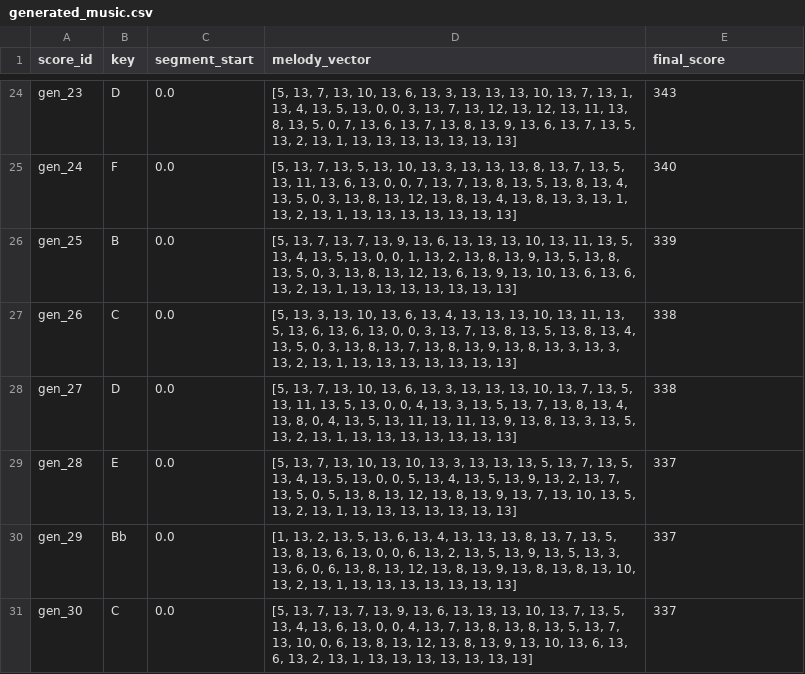
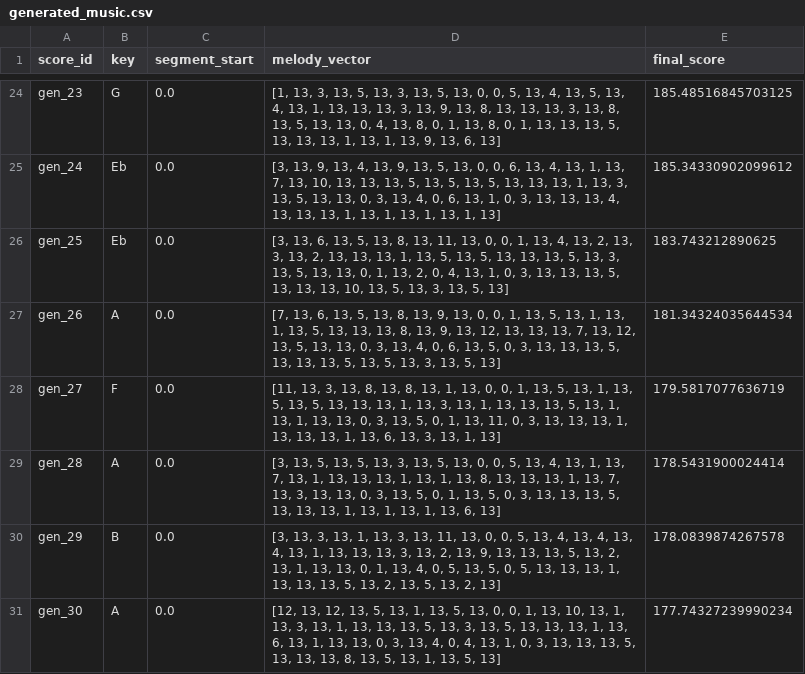
Before and after one commit to Stemiaya/MelodyGenome, a CSV file: generated_music.csv, drawn as a sheet; only a part is shown, gaps mark what is left out; the diff covers the shown part only; the diff names each change by its address in the sheet, - before the commit and + after, or states it on an @@ line.

```diff
--- a/generated_music.csv
+++ b/generated_music.csv
-B24 (key): D
+B24 (key): G
-D24 (melody_vector): [5, 13, 7, 13, 10, 13, 6, 13, 3, 13, 13, 13, 10, 13, 7, 13, 1, 13, 4, 13, 5, 13, 0, 0, 3, 13, 7, 13, 12, 13, 12, 13, 11, 13, 8, 13, 5, 0, 7, 13, 6, 13, 7, 13, 8, 13, 9, 13, 6, 13, 7, 13, 5, 13, 2, 13, 1, 13, 13, 13, 13, 13, 13, 13]
+D24 (melody_vector): [1, 13, 3, 13, 5, 13, 3, 13, 5, 13, 0, 0, 5, 13, 4, 13, 5, 13, 4, 13, 1, 13, 13, 13, 3, 13, 9, 13, 8, 13, 13, 13, 3, 13, 8, 13, 5, 13, 13, 0, 4, 13, 8, 0, 1, 13, 8, 0, 1, 13, 13, 13, 5, 13, 13, 13, 1, 13, 1, 13, 9, 13, 6, 13]
-E24 (final_score): 343
+E24 (final_score): 185.48516845703125
-B25 (key): F
+B25 (key): Eb
-D25 (melody_vector): [5, 13, 7, 13, 5, 13, 10, 13, 3, 13, 13, 13, 8, 13, 7, 13, 5, 13, 11, 13, 6, 13, 0, 0, 7, 13, 7, 13, 8, 13, 5, 13, 8, 13, 4, 13, 5, 0, 3, 13, 8, 13, 12, 13, 8, 13, 4, 13, 8, 13, 3, 13, 1, 13, 2, 13, 1, 13, 13, 13, 13, 13, 13, 13]
+D25 (melody_vector): [3, 13, 9, 13, 4, 13, 9, 13, 5, 13, 0, 0, 6, 13, 4, 13, 1, 13, 7, 13, 10, 13, 13, 13, 5, 13, 5, 13, 5, 13, 13, 13, 1, 13, 3, 13, 5, 13, 13, 0, 3, 13, 4, 0, 6, 13, 1, 0, 3, 13, 13, 13, 4, 13, 13, 13, 1, 13, 1, 13, 1, 13, 1, 13]
-E25 (final_score): 340
+E25 (final_score): 185.34330902099612
-B26 (key): B
+B26 (key): Eb
-D26 (melody_vector): [5, 13, 7, 13, 7, 13, 9, 13, 6, 13, 13, 13, 10, 13, 11, 13, 5, 13, 4, 13, 5, 13, 0, 0, 1, 13, 2, 13, 8, 13, 9, 13, 5, 13, 8, 13, 5, 0, 3, 13, 8, 13, 12, 13, 6, 13, 9, 13, 10, 13, 6, 13, 6, 13, 2, 13, 1, 13, 13, 13, 13, 13, 13, 13]
+D26 (melody_vector): [3, 13, 6, 13, 5, 13, 8, 13, 11, 13, 0, 0, 1, 13, 4, 13, 2, 13, 3, 13, 2, 13, 13, 13, 1, 13, 5, 13, 5, 13, 13, 13, 5, 13, 3, 13, 5, 13, 13, 0, 1, 13, 2, 0, 4, 13, 1, 0, 3, 13, 13, 13, 5, 13, 13, 13, 10, 13, 5, 13, 3, 13, 5, 13]
-E26 (final_score): 339
+E26 (final_score): 183.743212890625
-B27 (key): C
+B27 (key): A
-D27 (melody_vector): [5, 13, 3, 13, 10, 13, 6, 13, 4, 13, 13, 13, 10, 13, 11, 13, 5, 13, 6, 13, 6, 13, 0, 0, 3, 13, 7, 13, 8, 13, 5, 13, 8, 13, 4, 13, 5, 0, 3, 13, 8, 13, 7, 13, 8, 13, 9, 13, 8, 13, 3, 13, 3, 13, 2, 13, 1, 13, 13, 13, 13, 13, 13, 13]
+D27 (melody_vector): [7, 13, 6, 13, 5, 13, 8, 13, 9, 13, 0, 0, 1, 13, 5, 13, 1, 13, 1, 13, 5, 13, 13, 13, 8, 13, 9, 13, 12, 13, 13, 13, 7, 13, 12, 13, 5, 13, 13, 0, 3, 13, 4, 0, 6, 13, 5, 0, 3, 13, 13, 13, 5, 13, 13, 13, 5, 13, 5, 13, 3, 13, 5, 13]
-E27 (final_score): 338
+E27 (final_score): 181.34324035644534
-B28 (key): D
+B28 (key): F
-D28 (melody_vector): [5, 13, 7, 13, 10, 13, 6, 13, 3, 13, 13, 13, 10, 13, 7, 13, 5, 13, 11, 13, 5, 13, 0, 0, 4, 13, 3, 13, 5, 13, 7, 13, 8, 13, 4, 13, 8, 0, 4, 13, 5, 13, 11, 13, 11, 13, 9, 13, 8, 13, 3, 13, 5, 13, 2, 13, 1, 13, 13, 13, 13, 13, 13, 13]
+D28 (melody_vector): [11, 13, 3, 13, 8, 13, 8, 13, 1, 13, 0, 0, 1, 13, 5, 13, 1, 13, 5, 13, 5, 13, 13, 13, 1, 13, 3, 13, 1, 13, 13, 13, 5, 13, 1, 13, 1, 13, 13, 0, 3, 13, 5, 0, 1, 13, 11, 0, 3, 13, 13, 13, 1, 13, 13, 13, 1, 13, 6, 13, 3, 13, 1, 13]
-E28 (final_score): 338
+E28 (final_score): 179.5817077636719
-B29 (key): E
+B29 (key): A
-D29 (melody_vector): [5, 13, 7, 13, 10, 13, 10, 13, 3, 13, 13, 13, 5, 13, 7, 13, 5, 13, 4, 13, 5, 13, 0, 0, 5, 13, 4, 13, 5, 13, 9, 13, 2, 13, 7, 13, 5, 0, 5, 13, 8, 13, 12, 13, 8, 13, 9, 13, 7, 13, 10, 13, 5, 13, 2, 13, 1, 13, 13, 13, 13, 13, 13, 13]
+D29 (melody_vector): [3, 13, 5, 13, 5, 13, 3, 13, 5, 13, 0, 0, 5, 13, 4, 13, 1, 13, 7, 13, 1, 13, 13, 13, 1, 13, 1, 13, 8, 13, 13, 13, 1, 13, 7, 13, 3, 13, 13, 0, 3, 13, 5, 0, 1, 13, 5, 0, 3, 13, 13, 13, 5, 13, 13, 13, 1, 13, 1, 13, 1, 13, 6, 13]
-E29 (final_score): 337
+E29 (final_score): 178.5431900024414
-B30 (key): Bb
+B30 (key): B
-D30 (melody_vector): [1, 13, 2, 13, 5, 13, 6, 13, 4, 13, 13, 13, 8, 13, 7, 13, 5, 13, 8, 13, 6, 13, 0, 0, 6, 13, 2, 13, 5, 13, 9, 13, 5, 13, 3, 13, 6, 0, 6, 13, 8, 13, 12, 13, 8, 13, 9, 13, 8, 13, 8, 13, 10, 13, 2, 13, 1, 13, 13, 13, 13, 13, 13, 13]
+D30 (melody_vector): [3, 13, 3, 13, 1, 13, 3, 13, 11, 13, 0, 0, 5, 13, 4, 13, 4, 13, 4, 13, 1, 13, 13, 13, 3, 13, 2, 13, 9, 13, 13, 13, 5, 13, 2, 13, 1, 13, 13, 0, 1, 13, 4, 0, 5, 13, 5, 0, 5, 13, 13, 13, 1, 13, 13, 13, 5, 13, 2, 13, 5, 13, 2, 13]
-E30 (final_score): 337
+E30 (final_score): 178.0839874267578
-B31 (key): C
+B31 (key): A
-D31 (melody_vector): [5, 13, 7, 13, 7, 13, 9, 13, 6, 13, 13, 13, 10, 13, 7, 13, 5, 13, 4, 13, 6, 13, 0, 0, 4, 13, 7, 13, 8, 13, 8, 13, 5, 13, 7, 13, 10, 0, 6, 13, 8, 13, 12, 13, 8, 13, 9, 13, 10, 13, 6, 13, 6, 13, 2, 13, 1, 13, 13, 13, 13, 13, 13, 13]
+D31 (melody_vector): [12, 13, 12, 13, 5, 13, 1, 13, 5, 13, 0, 0, 1, 13, 10, 13, 1, 13, 3, 13, 1, 13, 13, 13, 5, 13, 3, 13, 5, 13, 13, 13, 1, 13, 6, 13, 1, 13, 13, 0, 3, 13, 4, 0, 4, 13, 1, 0, 3, 13, 13, 13, 5, 13, 13, 13, 8, 13, 5, 13, 1, 13, 5, 13]
-E31 (final_score): 337
+E31 (final_score): 177.74327239990234
```
Also changed, not shown: 63 edited cells elsewhere in this file, 45 other files.
